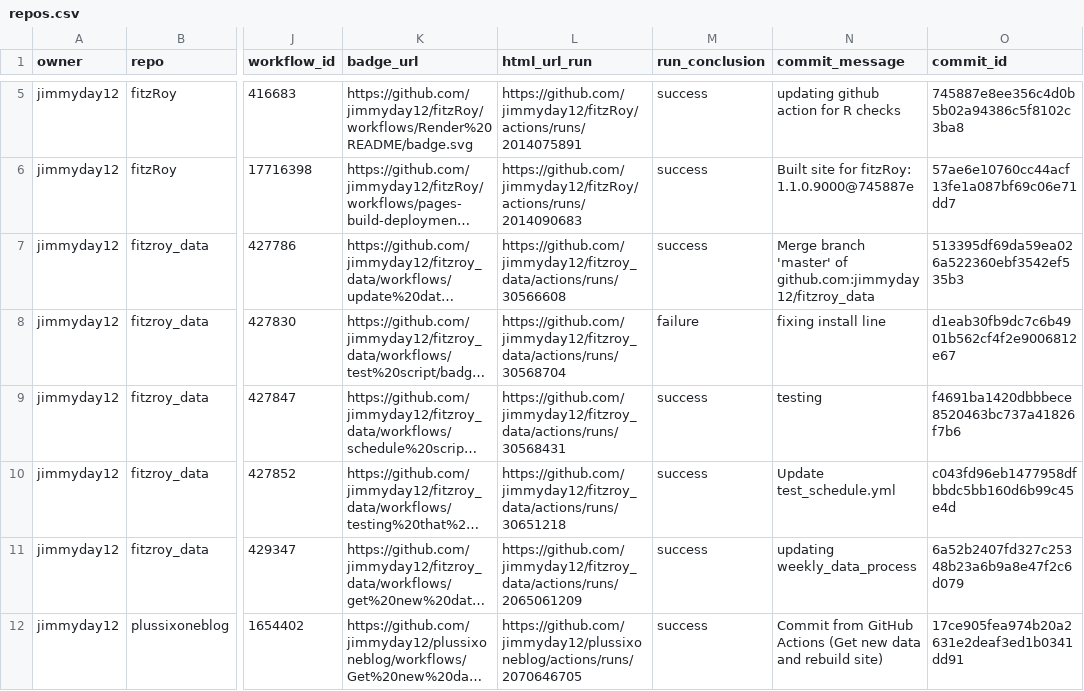
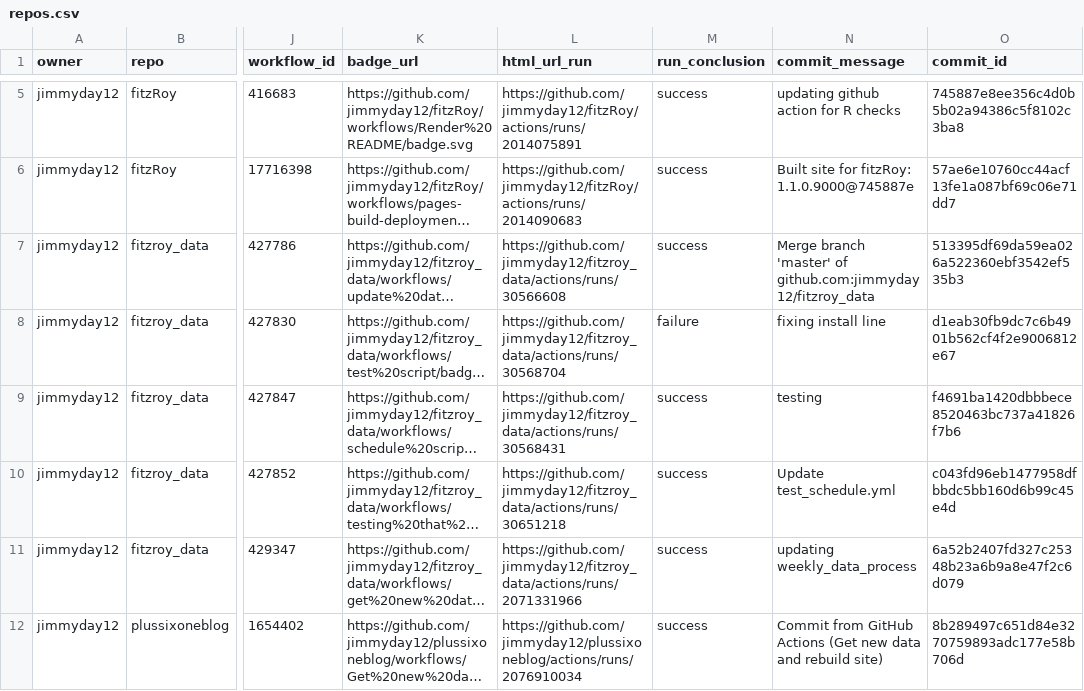
Before and after one commit to jimmyday12/status, a CSV file: repos.csv, drawn as a sheet; only a part is shown, gaps mark what is left out; long unchanged cells end in …; the diff names each change by its address in the sheet, - before the commit and + after, or states it on an @@ line.

```diff
--- a/repos.csv
+++ b/repos.csv
-L11 (html_url_run): https://github.com/jimmyday12/fitzroy_data/actions/runs/2065061209
+L11 (html_url_run): https://github.com/jimmyday12/fitzroy_data/actions/runs/2071331966
-L12 (html_url_run): https://github.com/jimmyday12/plussixoneblog/actions/runs/2070646705
+L12 (html_url_run): https://github.com/jimmyday12/plussixoneblog/actions/runs/2076910034
-O12 (commit_id): 17ce905fea974b20a2631e2deaf3ed1b0341dd91
+O12 (commit_id): 8b289497c651d84e3270759893adc177e58b706d
```
Also changed, not shown: 1 other file.
